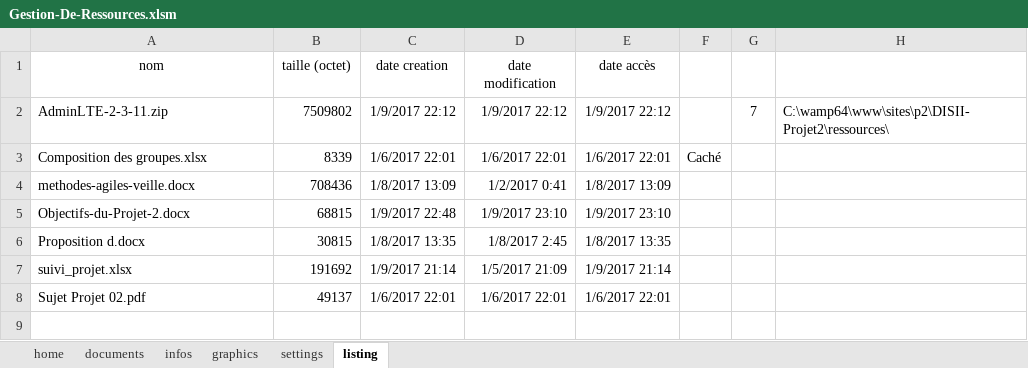
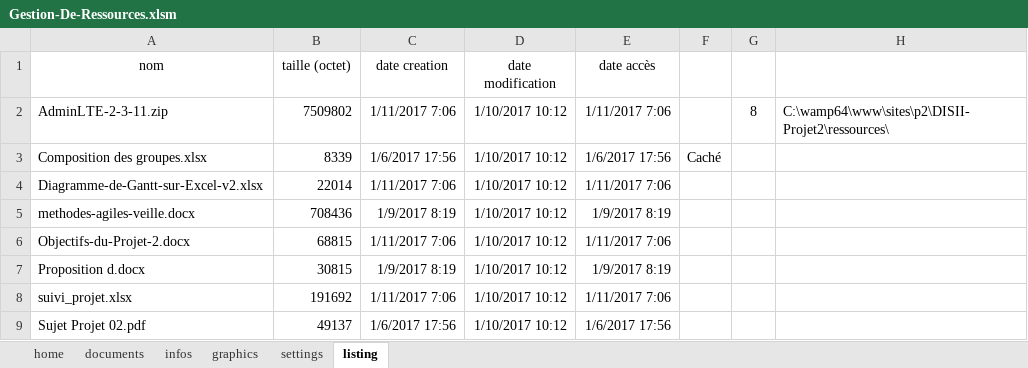
Before and after one commit to DarkChimeria/DISII-Projet2, an Excel workbook: ressources/Gestion-De-Ressources.xlsm, sheet listing, drawn as a sheet; values as stored, in another font and other column widths than the file's, no borders; charts and pictures not drawn; addresses are those after the commit; the diff names each change by its address in the sheet, - before the commit and + after, or states it on an @@ line.

```diff
--- a/ressources/Gestion-De-Ressources.xlsm (sheet listing)
+++ b/ressources/Gestion-De-Ressources.xlsm (sheet listing)
-C2 (date creation): 1/9/2017 22:12
+C2 (date creation): 1/11/2017 7:06
-D2 (date modification): 1/9/2017 22:12
+D2 (date modification): 1/10/2017 10:12
-E2 (date accès): 1/9/2017 22:12
+E2 (date accès): 1/11/2017 7:06
-G2: 7
+G2: 8
-C3 (date creation): 1/6/2017 22:01
+C3 (date creation): 1/6/2017 17:56
-D3 (date modification): 1/6/2017 22:01
+D3 (date modification): 1/10/2017 10:12
-E3 (date accès): 1/6/2017 22:01
+E3 (date accès): 1/6/2017 17:56
+row 4: Diagramme-de-Gantt-sur-Excel-v2.xlsx | 22014 | 1/11/2017 7:06 | 1/10/2017 10:12 | 1/11/2017 7:06
-C5 (date creation): 1/8/2017 13:09
+C5 (date creation): 1/9/2017 8:19
-D5 (date modification): 1/2/2017 0:41
+D5 (date modification): 1/10/2017 10:12
-E5 (date accès): 1/8/2017 13:09
+E5 (date accès): 1/9/2017 8:19
-C6 (date creation): 1/9/2017 22:48
+C6 (date creation): 1/11/2017 7:06
-D6 (date modification): 1/9/2017 23:10
+D6 (date modification): 1/10/2017 10:12
-E6 (date accès): 1/9/2017 23:10
+E6 (date accès): 1/11/2017 7:06
-C7 (date creation): 1/8/2017 13:35
+C7 (date creation): 1/9/2017 8:19
-D7 (date modification): 1/8/2017 2:45
+D7 (date modification): 1/10/2017 10:12
-E7 (date accès): 1/8/2017 13:35
+E7 (date accès): 1/9/2017 8:19
-C8 (date creation): 1/9/2017 21:14
+C8 (date creation): 1/11/2017 7:06
-D8 (date modification): 1/5/2017 21:09
+D8 (date modification): 1/10/2017 10:12
-E8 (date accès): 1/9/2017 21:14
+E8 (date accès): 1/11/2017 7:06
-C9 (date creation): 1/6/2017 22:01
+C9 (date creation): 1/6/2017 17:56
-D9 (date modification): 1/6/2017 22:01
+D9 (date modification): 1/10/2017 10:12
-E9 (date accès): 1/6/2017 22:01
+E9 (date accès): 1/6/2017 17:56
```
Also changed, not shown: sheet documents, sheet infos, sheet home, sheet graphics, charts or pictures.
